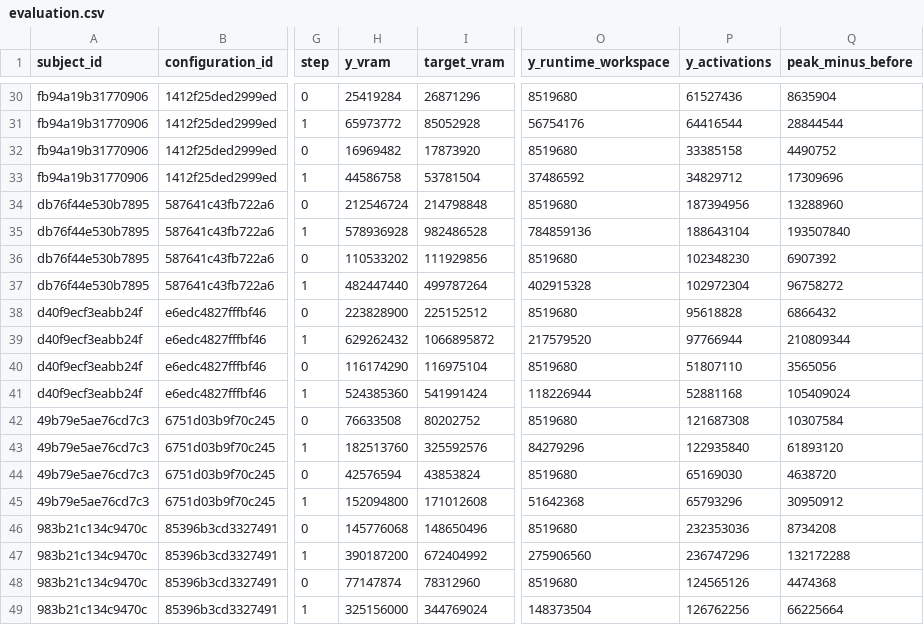
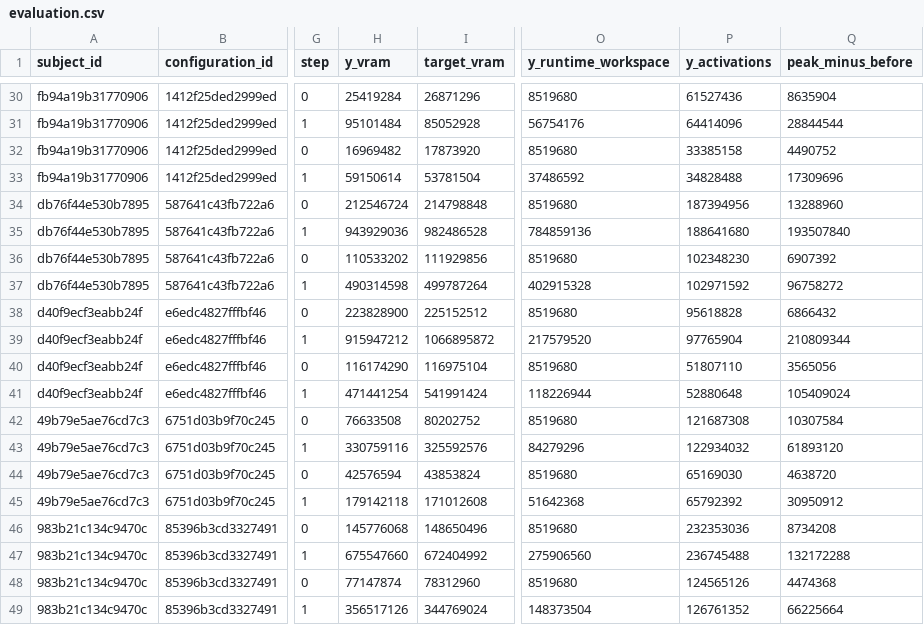
Before and after one commit to RobinGirardin/zepto, a CSV file: studies/apertus-validity/artifacts/pilot/evaluation.csv, drawn as a sheet; only a part is shown, gaps mark what is left out; the diff covers the shown part only; the diff names each change by its address in the sheet, - before the commit and + after, or states it on an @@ line.

```diff
--- a/studies/apertus-validity/artifacts/pilot/evaluation.csv
+++ b/studies/apertus-validity/artifacts/pilot/evaluation.csv
-H31 (y_vram): 65973772
+H31 (y_vram): 95101484
-P31 (y_activations): 64416544
+P31 (y_activations): 64414096
-H33 (y_vram): 44586758
+H33 (y_vram): 59150614
-P33 (y_activations): 34829712
+P33 (y_activations): 34828488
-H35 (y_vram): 578936928
+H35 (y_vram): 943929036
-P35 (y_activations): 188643104
+P35 (y_activations): 188641680
-H37 (y_vram): 482447440
+H37 (y_vram): 490314598
-P37 (y_activations): 102972304
+P37 (y_activations): 102971592
-H39 (y_vram): 629262432
+H39 (y_vram): 915947212
-P39 (y_activations): 97766944
+P39 (y_activations): 97765904
-H41 (y_vram): 524385360
+H41 (y_vram): 471441254
-P41 (y_activations): 52881168
+P41 (y_activations): 52880648
-H43 (y_vram): 182513760
+H43 (y_vram): 330759116
-P43 (y_activations): 122935840
+P43 (y_activations): 122934032
-H45 (y_vram): 152094800
+H45 (y_vram): 179142118
-P45 (y_activations): 65793296
+P45 (y_activations): 65792392
-H47 (y_vram): 390187200
+H47 (y_vram): 675547660
-P47 (y_activations): 236747296
+P47 (y_activations): 236745488
-H49 (y_vram): 325156000
+H49 (y_vram): 356517126
-P49 (y_activations): 126762256
+P49 (y_activations): 126761352
```
Also changed, not shown: 28 edited cells elsewhere in this file, 2 other files.
